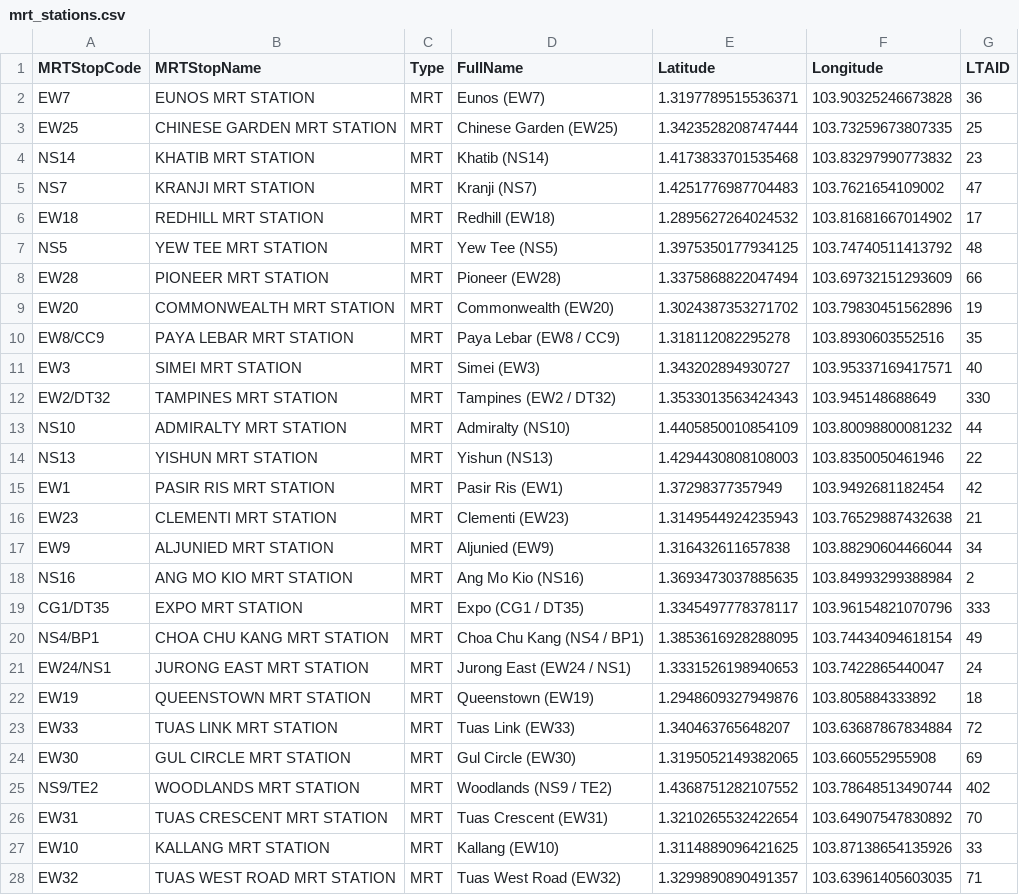
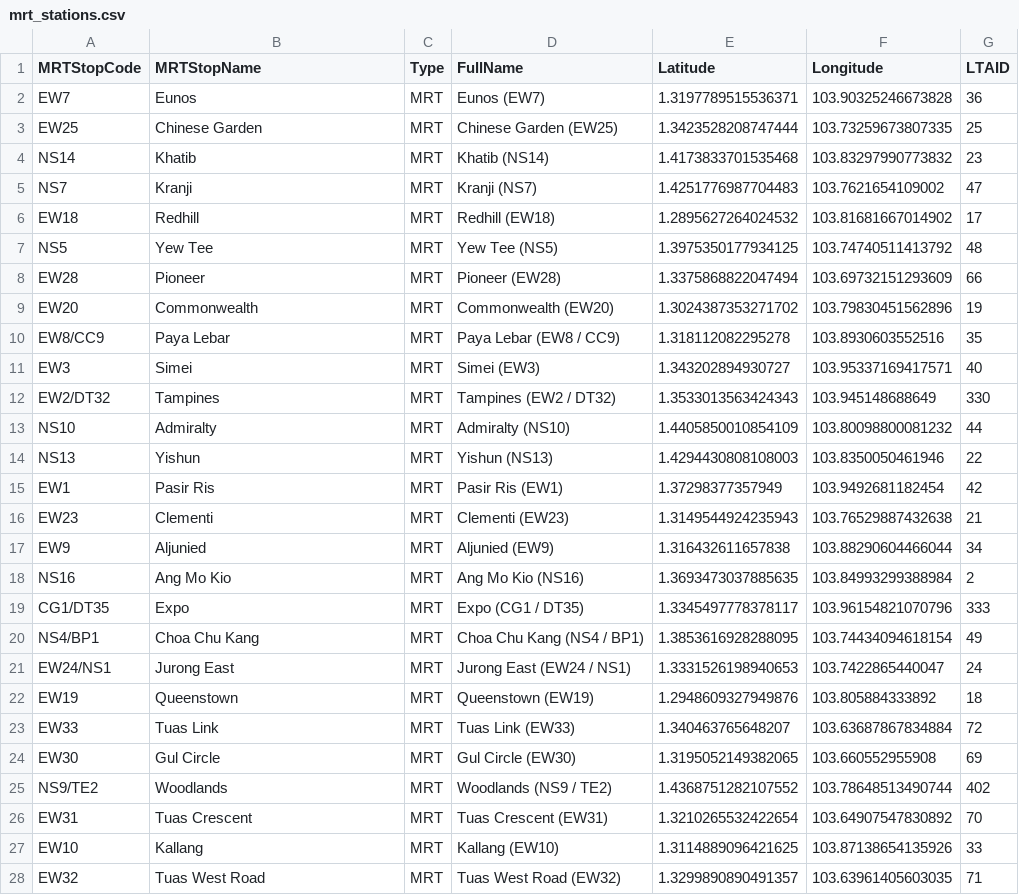
Before and after one commit to Mingtaros/Travel-Planner-Decision-Maker, a CSV file: data/mrt_stations.csv, drawn as a sheet; only a part is shown; the diff covers the shown part only.

```diff
--- a/data/mrt_stations.csv
+++ b/data/mrt_stations.csv
@@ -1,28 +1,28 @@
 MRTStopCode,MRTStopName,Type,FullName,Latitude,Longitude,LTAID
-EW7,EUNOS MRT STATION,MRT,Eunos (EW7),1.3197789515536371,103.90325246673828,36
-EW25,CHINESE GARDEN MRT STATION,MRT,Chinese Garden (EW25),1.3423528208747444,103.73259673807335,25
-NS14,KHATIB MRT STATION,MRT,Khatib (NS14),1.4173833701535468,103.83297990773832,23
-NS7,KRANJI MRT STATION,MRT,Kranji (NS7),1.4251776987704483,103.7621654109002,47
-EW18,REDHILL MRT STATION,MRT,Redhill (EW18),1.2895627264024532,103.81681667014902,17
-NS5,YEW TEE MRT STATION,MRT,Yew Tee (NS5),1.3975350177934125,103.74740511413792,48
-EW28,PIONEER MRT STATION,MRT,Pioneer (EW28),1.3375868822047494,103.69732151293609,66
-EW20,COMMONWEALTH MRT STATION,MRT,Commonwealth (EW20),1.3024387353271702,103.79830451562896,19
-EW8/CC9,PAYA LEBAR MRT STATION,MRT,Paya Lebar (EW8 / CC9),1.318112082295278,103.8930603552516,35
-EW3,SIMEI MRT STATION,MRT,Simei (EW3),1.343202894930727,103.95337169417571,40
-EW2/DT32,TAMPINES MRT STATION,MRT,Tampines (EW2 / DT32),1.3533013563424343,103.945148688649,330
-NS10,ADMIRALTY MRT STATION,MRT,Admiralty (NS10),1.4405850010854109,103.80098800081232,44
-NS13,YISHUN MRT STATION,MRT,Yishun (NS13),1.4294430808108003,103.8350050461946,22
-EW1,PASIR RIS MRT STATION,MRT,Pasir Ris (EW1),1.37298377357949,103.9492681182454,42
-EW23,CLEMENTI MRT STATION,MRT,Clementi (EW23),1.3149544924235943,103.76529887432638,21
-EW9,ALJUNIED MRT STATION,MRT,Aljunied (EW9),1.316432611657838,103.88290604466044,34
-NS16,ANG MO KIO MRT STATION,MRT,Ang Mo Kio (NS16),1.3693473037885635,103.84993299388984,2
-CG1/DT35,EXPO MRT STATION,MRT,Expo (CG1 / DT35),1.3345497778378117,103.96154821070796,333
-NS4/BP1,CHOA CHU KANG MRT STATION,MRT,Choa Chu Kang (NS4 / BP1),1.3853616928288095,103.74434094618154,49
-EW24/NS1,JURONG EAST MRT STATION,MRT,Jurong East (EW24 / NS1),1.3331526198940653,103.7422865440047,24
-EW19,QUEENSTOWN MRT STATION,MRT,Queenstown (EW19),1.2948609327949876,103.805884333892,18
-EW33,TUAS LINK MRT STATION,MRT,Tuas Link (EW33),1.340463765648207,103.63687867834884,72
-EW30,GUL CIRCLE MRT STATION,MRT,Gul Circle (EW30),1.3195052149382065,103.660552955908,69
-NS9/TE2,WOODLANDS MRT STATION,MRT,Woodlands (NS9 / TE2),1.4368751282107552,103.78648513490744,402
-EW31,TUAS CRESCENT MRT STATION,MRT,Tuas Crescent (EW31),1.3210265532422654,103.64907547830892,70
-EW10,KALLANG MRT STATION,MRT,Kallang (EW10),1.3114889096421625,103.87138654135926,33
-EW32,TUAS WEST ROAD MRT STATION,MRT,Tuas West Road (EW32),1.3299890890491357,103.63961405603035,71
+EW7,Eunos,MRT,Eunos (EW7),1.3197789515536371,103.90325246673828,36
+EW25,Chinese Garden,MRT,Chinese Garden (EW25),1.3423528208747444,103.73259673807335,25
+NS14,Khatib,MRT,Khatib (NS14),1.4173833701535468,103.83297990773832,23
+NS7,Kranji,MRT,Kranji (NS7),1.4251776987704483,103.7621654109002,47
+EW18,Redhill,MRT,Redhill (EW18),1.2895627264024532,103.81681667014902,17
+NS5,Yew Tee,MRT,Yew Tee (NS5),1.3975350177934125,103.74740511413792,48
+EW28,Pioneer,MRT,Pioneer (EW28),1.3375868822047494,103.69732151293609,66
+EW20,Commonwealth,MRT,Commonwealth (EW20),1.3024387353271702,103.79830451562896,19
+EW8/CC9,Paya Lebar,MRT,Paya Lebar (EW8 / CC9),1.318112082295278,103.8930603552516,35
+EW3,Simei,MRT,Simei (EW3),1.343202894930727,103.95337169417571,40
+EW2/DT32,Tampines,MRT,Tampines (EW2 / DT32),1.3533013563424343,103.945148688649,330
+NS10,Admiralty,MRT,Admiralty (NS10),1.4405850010854109,103.80098800081232,44
+NS13,Yishun,MRT,Yishun (NS13),1.4294430808108003,103.8350050461946,22
+EW1,Pasir Ris,MRT,Pasir Ris (EW1),1.37298377357949,103.9492681182454,42
+EW23,Clementi,MRT,Clementi (EW23),1.3149544924235943,103.76529887432638,21
+EW9,Aljunied,MRT,Aljunied (EW9),1.316432611657838,103.88290604466044,34
+NS16,Ang Mo Kio,MRT,Ang Mo Kio (NS16),1.3693473037885635,103.84993299388984,2
+CG1/DT35,Expo,MRT,Expo (CG1 / DT35),1.3345497778378117,103.96154821070796,333
+NS4/BP1,Choa Chu Kang,MRT,Choa Chu Kang (NS4 / BP1),1.3853616928288095,103.74434094618154,49
+EW24/NS1,Jurong East,MRT,Jurong East (EW24 / NS1),1.3331526198940653,103.7422865440047,24
+EW19,Queenstown,MRT,Queenstown (EW19),1.2948609327949876,103.805884333892,18
+EW33,Tuas Link,MRT,Tuas Link (EW33),1.340463765648207,103.63687867834884,72
+EW30,Gul Circle,MRT,Gul Circle (EW30),1.3195052149382065,103.660552955908,69
+NS9/TE2,Woodlands,MRT,Woodlands (NS9 / TE2),1.4368751282107552,103.78648513490744,402
+EW31,Tuas Crescent,MRT,Tuas Crescent (EW31),1.3210265532422654,103.64907547830892,70
+EW10,Kallang,MRT,Kallang (EW10),1.3114889096421625,103.87138654135926,33
+EW32,Tuas West Road,MRT,Tuas West Road (EW32),1.3299890890491357,103.63961405603035,71
```
Also changed, not shown: 138 edited cells elsewhere in this file, data/bus_stops.csv, 4 other files.
